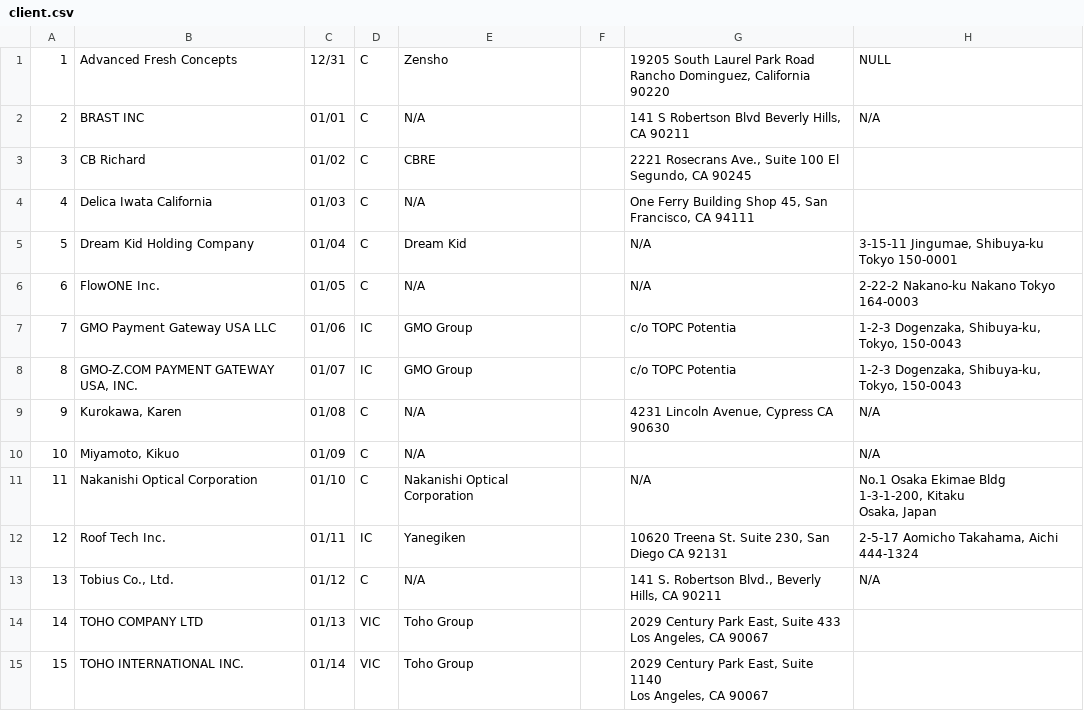
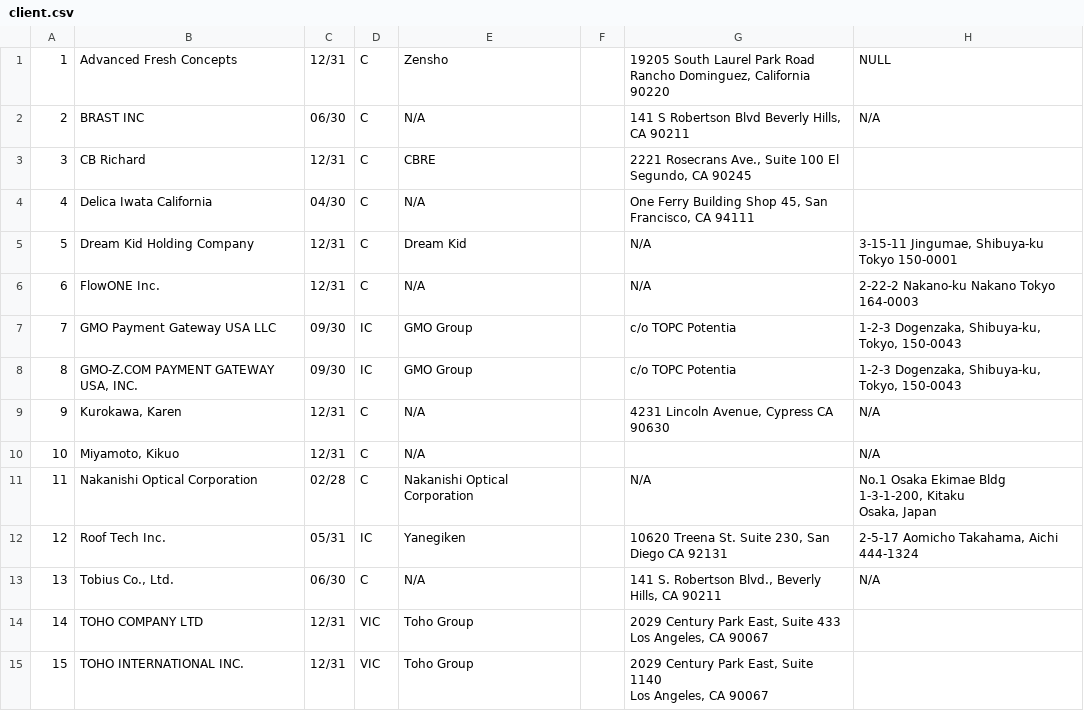
Before and after one commit to 20100190/timer_app, a CSV file: database/seeds/csvs/client.csv, drawn as a sheet; only a part is shown; the diff covers the shown part only; the diff names each change by its address in the sheet, - before the commit and + after, or states it on an @@ line.

Commit message:
Replace FYE

```diff
--- a/database/seeds/csvs/client.csv
+++ b/database/seeds/csvs/client.csv
-C2: 01/01
+C2: 06/30
-C3: 01/02
+C3: 12/31
-C4: 01/03
+C4: 04/30
-C5: 01/04
+C5: 12/31
-C6: 01/05
+C6: 12/31
-C7: 01/06
+C7: 09/30
-C8: 01/07
+C8: 09/30
-C9: 01/08
+C9: 12/31
-C10: 01/09
+C10: 12/31
-C11: 01/10
+C11: 02/28
-C12: 01/11
+C12: 05/31
-C13: 01/12
+C13: 06/30
-C14: 01/13
+C14: 12/31
-C15: 01/14
+C15: 12/31
```
Also changed, not shown: 90 edited cells elsewhere in this file.
